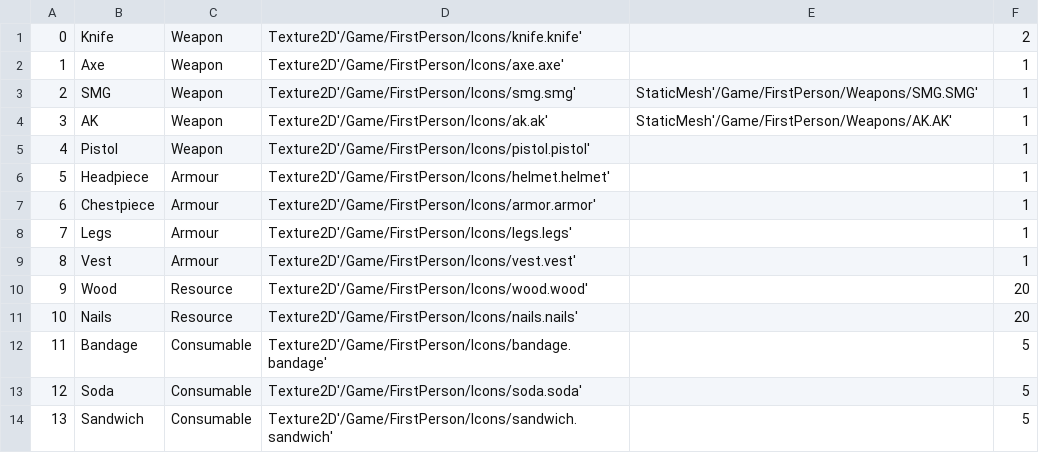
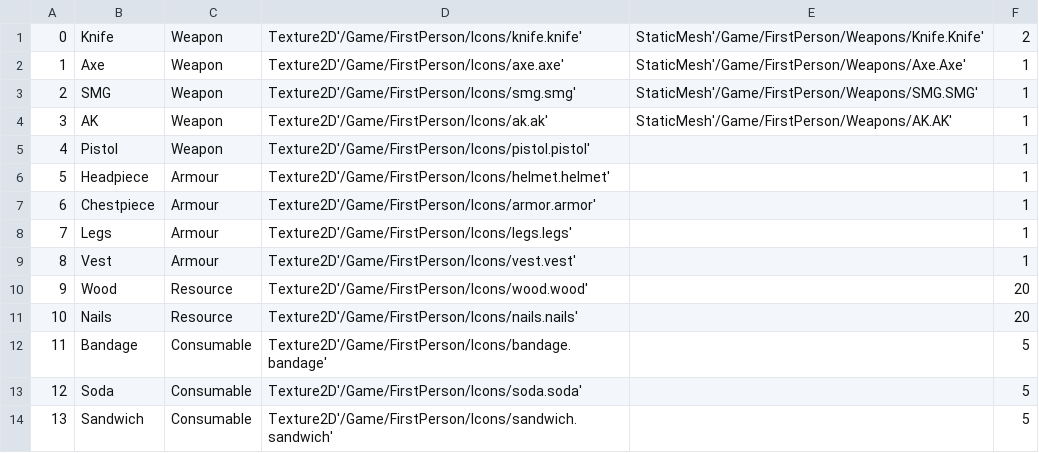
Before and after one commit to belven/SurvivalTest, a CSV file: Source/Tables/ItemData.csv, drawn as a sheet.

```diff
--- a/Source/Tables/ItemData.csv
+++ b/Source/Tables/ItemData.csv
@@ -1,3 +1,3 @@
-"0","Knife","Weapon","Texture2D'/Game/FirstPerson/Icons/knife.knife'","","2"
-"1","Axe","Weapon","Texture2D'/Game/FirstPerson/Icons/axe.axe'","","1"
+"0","Knife","Weapon","Texture2D'/Game/FirstPerson/Icons/knife.knife'","StaticMesh'/Game/FirstPerson/Weapons/Knife.Knife'","2"
+"1","Axe","Weapon","Texture2D'/Game/FirstPerson/Icons/axe.axe'","StaticMesh'/Game/FirstPerson/Weapons/Axe.Axe'","1"
 "2","SMG","Weapon","Texture2D'/Game/FirstPerson/Icons/smg.smg'","StaticMesh'/Game/FirstPerson/Weapons/SMG.SMG'","1"
```
Also changed, not shown: Source/Tables/InstanceItemData.csv, 12 other files.
